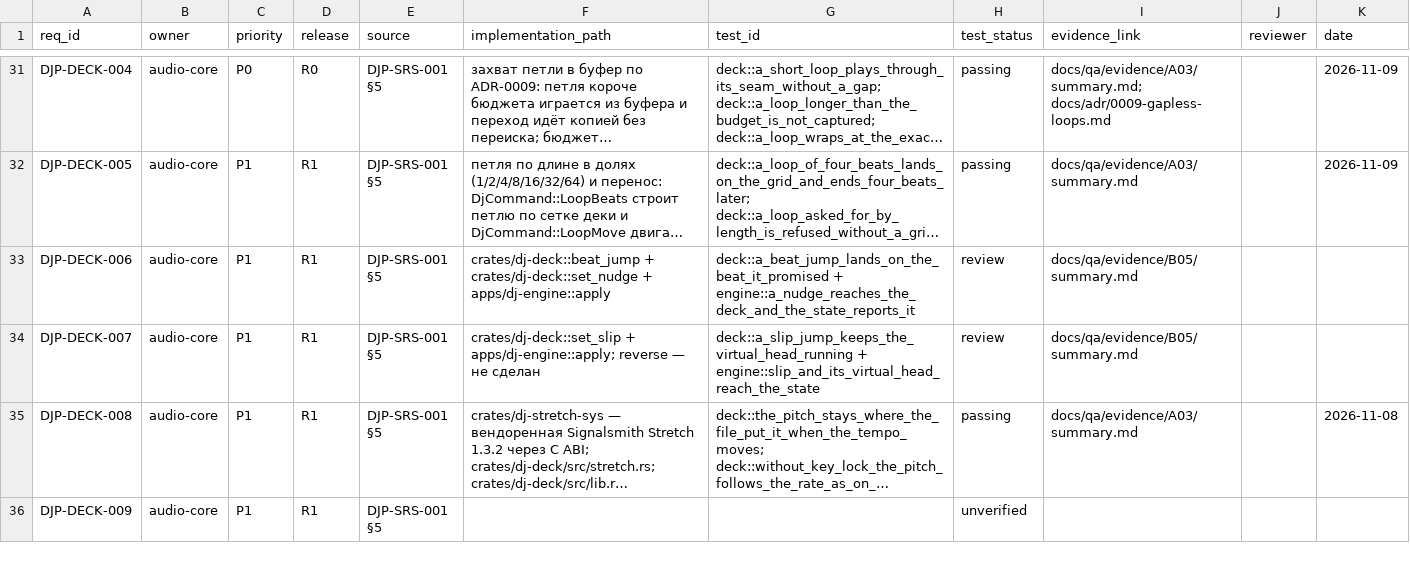
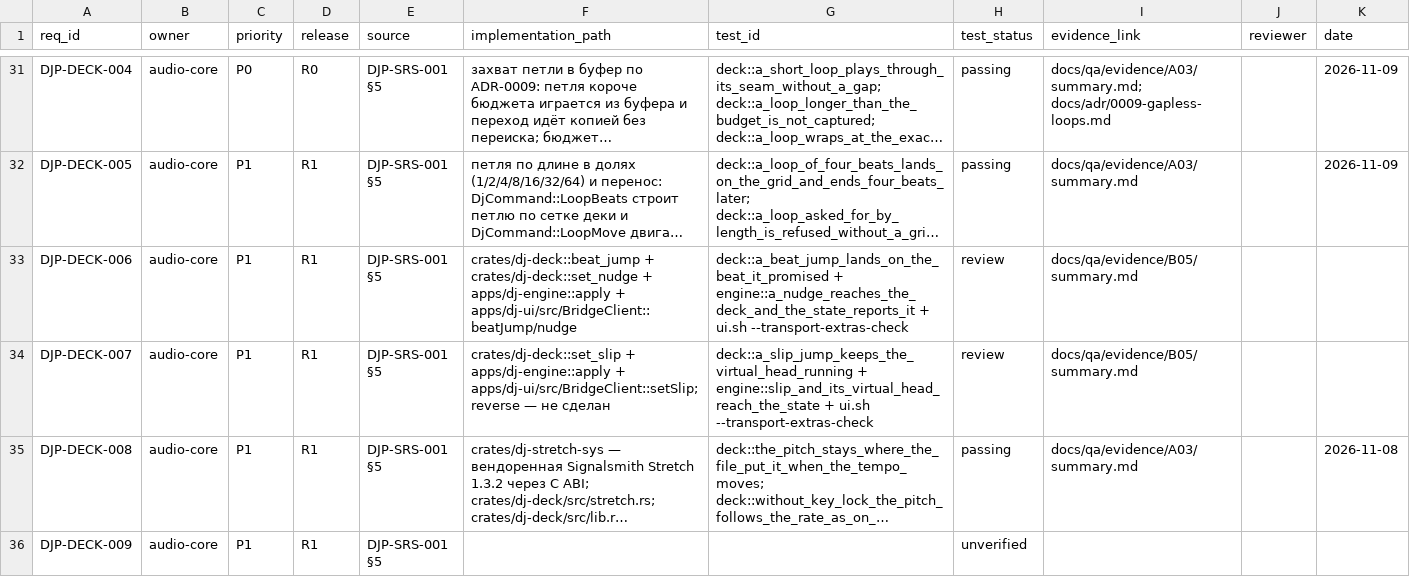
Before and after one commit to UncleAndy/hauler-dj-platform, a CSV file: docs/requirements/traceability.csv, drawn as a sheet; only a part is shown, gaps mark what is left out; long unchanged cells end in …; the diff names each change by its address in the sheet, - before the commit and + after, or states it on an @@ line.

Commit message:
docs(evidence): B05 — оболочка прыжков, nudge и slip описана и проверена в гейте

```diff
--- a/docs/requirements/traceability.csv
+++ b/docs/requirements/traceability.csv
-F33 (implementation_path): …+ apps/dj-engine::apply
+F33 (implementation_path): …+ apps/dj-engine::apply + apps/dj-ui/src/BridgeClient::beatJump/nudge
-G33 (test_id): …+ engine::a_nudge_reaches_the_deck_and_the_state_reports_it
+G33 (test_id): …+ engine::a_nudge_reaches_the_deck_and_the_state_reports_it + ui.sh --transport-extras-check
-F34 (implementation_path): crates/dj-deck::set_slip + apps/dj-engine::apply; reverse —…
+F34 (implementation_path): crates/dj-deck::set_slip + apps/dj-engine::apply + apps/dj-ui/src/BridgeClient::setSlip; reverse —…
-G34 (test_id): …+ engine::slip_and_its_virtual_head_reach_the_state
+G34 (test_id): …+ engine::slip_and_its_virtual_head_reach_the_state + ui.sh --transport-extras-check
```
Also changed, not shown: 1 other file.
